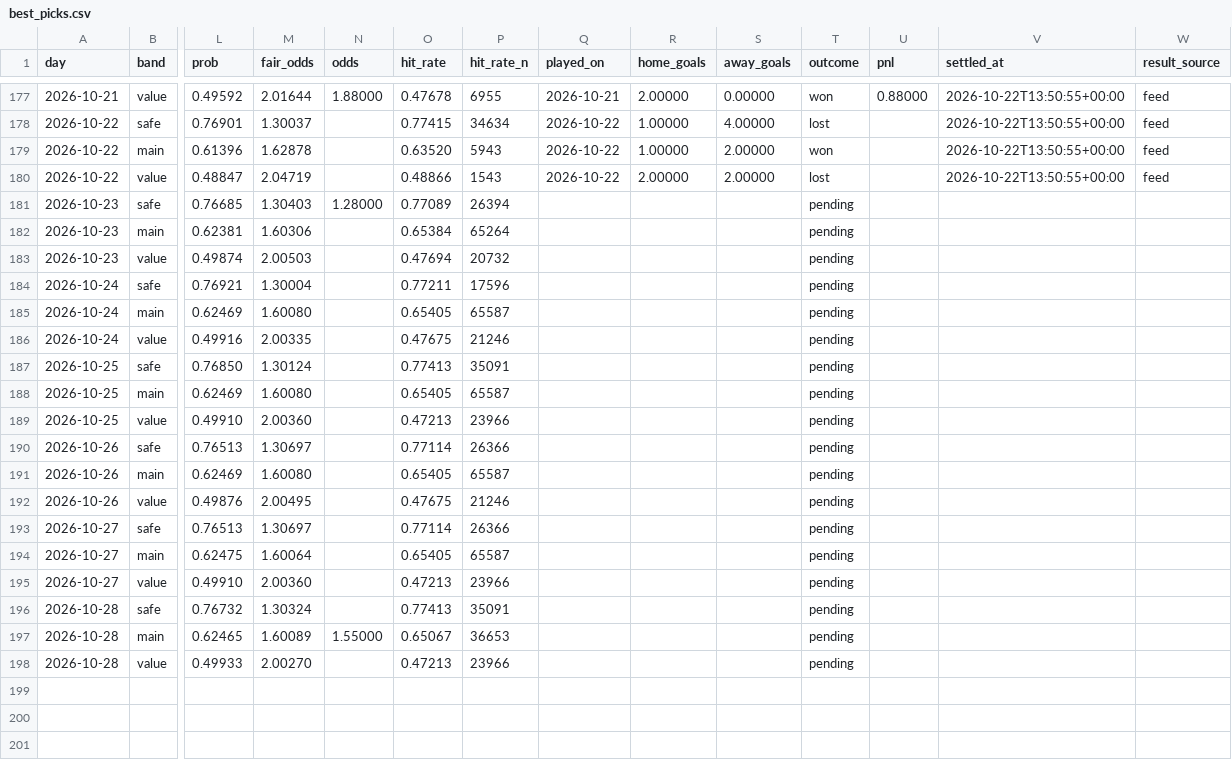
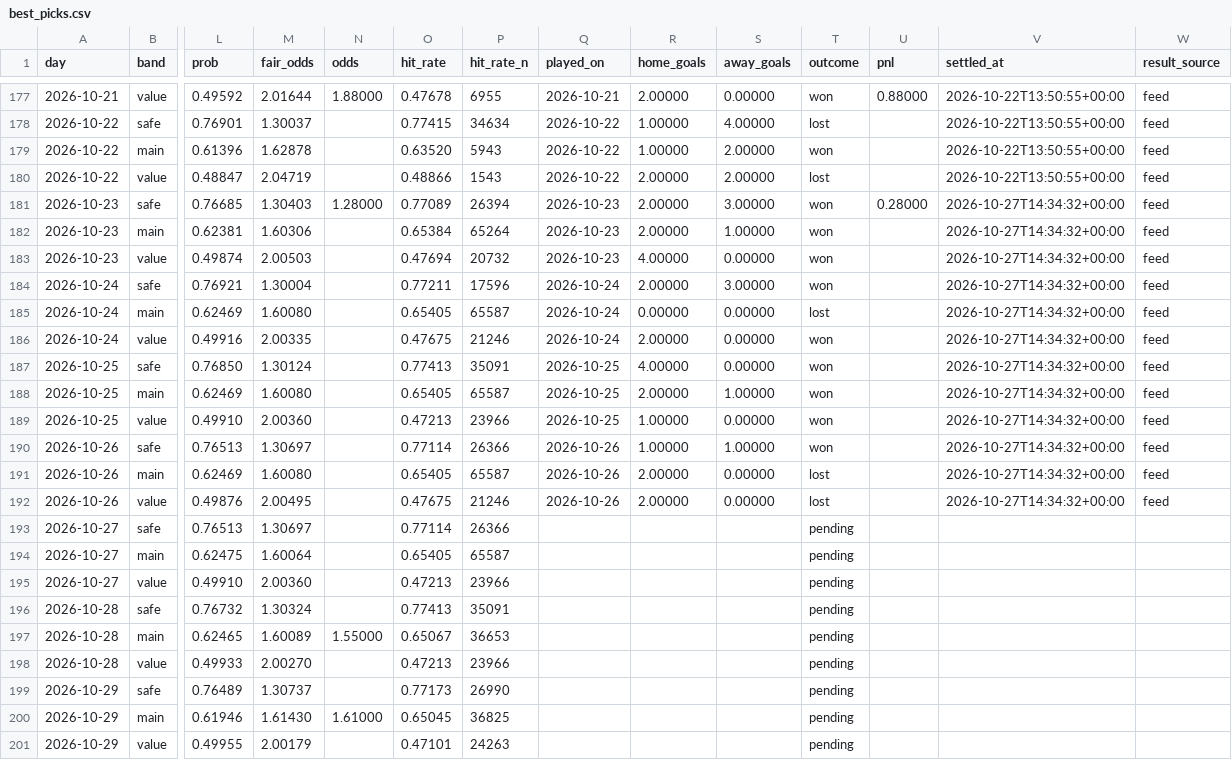
Before and after one commit to footballbettingh/football-hub, a CSV file: data/best_picks.csv, drawn as a sheet; only a part is shown, gaps mark what is left out; rows hold the shown columns only; the diff names each change by its address in the sheet, - before the commit and + after, or states it on an @@ line.

```diff
--- a/data/best_picks.csv
+++ b/data/best_picks.csv
-Q181:Q183 (played_on): (empty)
+Q181:Q183 (played_on): 2026-10-23
-R181:R182 (home_goals): (empty)
+R181:R182 (home_goals): 2.00000
-S181 (away_goals): (empty)
+S181 (away_goals): 3.00000
-T181:T184 (outcome): pending
+T181:T184 (outcome): won
-U181 (pnl): (empty)
+U181 (pnl): 0.28000
-V181:V192 (settled_at): (empty)
+V181:V192 (settled_at): 2026-10-27T14:34:32+00:00
-W181:W192 (result_source): (empty)
+W181:W192 (result_source): feed
-S182 (away_goals): (empty)
+S182 (away_goals): 1.00000
-R183 (home_goals): (empty)
+R183 (home_goals): 4.00000
-S183 (away_goals): (empty)
+S183 (away_goals): 0.00000
-Q184:Q186 (played_on): (empty)
+Q184:Q186 (played_on): 2026-10-24
-R184 (home_goals): (empty)
+R184 (home_goals): 2.00000
-S184 (away_goals): (empty)
+S184 (away_goals): 3.00000
-R185 (home_goals): (empty)
+R185 (home_goals): 0.00000
-S185:S187 (away_goals): (empty)
+S185:S187 (away_goals): 0.00000
-T185 (outcome): pending
+T185 (outcome): lost
-R186 (home_goals): (empty)
+R186 (home_goals): 2.00000
-T186:T190 (outcome): pending
+T186:T190 (outcome): won
-Q187:Q189 (played_on): (empty)
+Q187:Q189 (played_on): 2026-10-25
-R187 (home_goals): (empty)
+R187 (home_goals): 4.00000
-R188 (home_goals): (empty)
+R188 (home_goals): 2.00000
-S188 (away_goals): (empty)
+S188 (away_goals): 1.00000
-R189:R190 (home_goals): (empty)
+R189:R190 (home_goals): 1.00000
-S189 (away_goals): (empty)
+S189 (away_goals): 0.00000
-Q190:Q192 (played_on): (empty)
+Q190:Q192 (played_on): 2026-10-26
-S190 (away_goals): (empty)
+S190 (away_goals): 1.00000
-R191:R192 (home_goals): (empty)
+R191:R192 (home_goals): 2.00000
-S191:S192 (away_goals): (empty)
+S191:S192 (away_goals): 0.00000
-T191:T192 (outcome): pending
+T191:T192 (outcome): lost
+row 199: 2026-10-29 | safe | 0.76489 | 1.30737 |  | 0.77173 | 26990 |  |  |  | pending
+row 200: 2026-10-29 | main | 0.61946 | 1.61430 | 1.61000 | 0.65045 | 36825 |  |  |  | pending
+row 201: 2026-10-29 | value | 0.49955 | 2.00179 |  | 0.47101 | 24263 |  |  |  | pending
```
Also changed, not shown: 1 other file.
